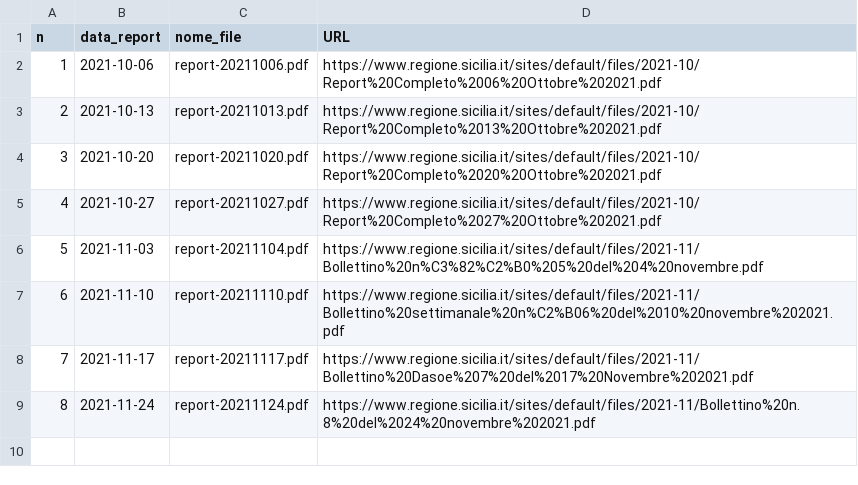
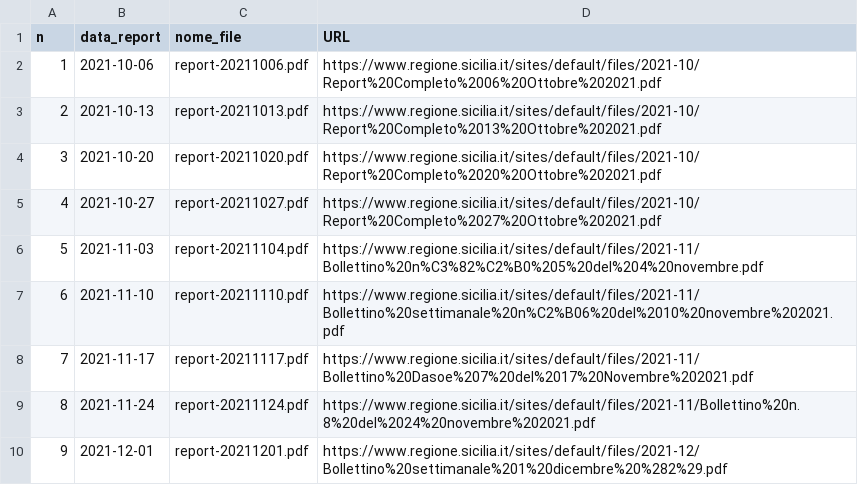
Before and after one commit to opendatasicilia/covid-open-report-sicilia, a CSV file: download/report.csv, drawn as a sheet; the diff names each change by its address in the sheet, - before the commit and + after, or states it on an @@ line.

Commit message:
Bollettino n.9

```diff
--- a/download/report.csv
+++ b/download/report.csv
+row 10: 9 | 2021-12-01 | report-20211201.pdf | https://www.regione.sicilia.it/sites/default/files/2021-12/Bollettino%20settimanale%201%20dicembre%20%282%29.pdf
```
Also changed, not shown: 6 other files.
